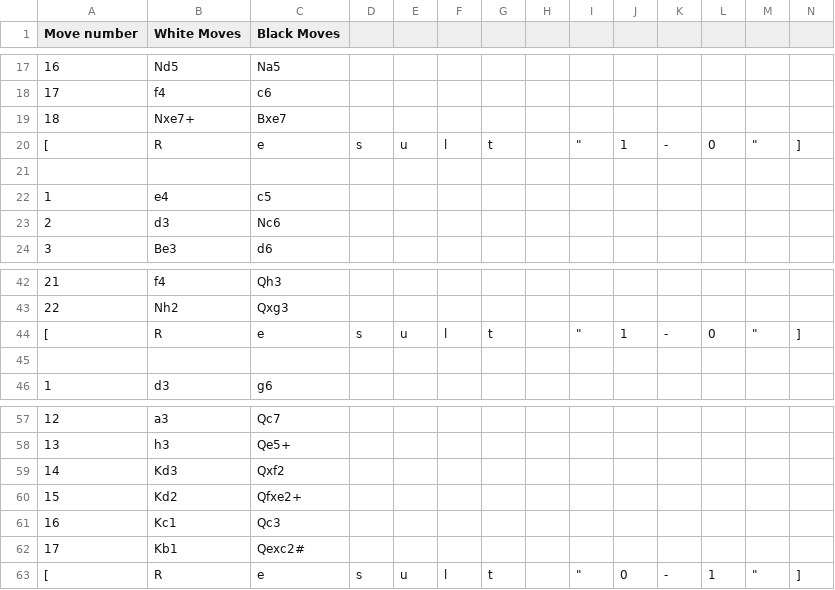
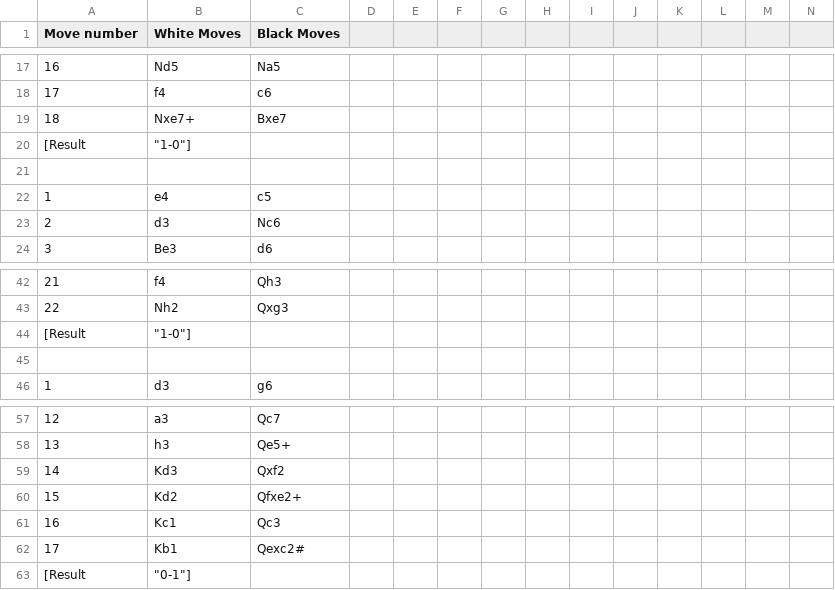
Before and after one commit to zeegy99/lichess_rating_model, a CSV file: 850rating.csv, drawn as a sheet; only a part is shown, gaps mark what is left out; removed rows and columns are numbered as before the commit, all else as after; the diff names each change by its address in the sheet, - before the commit and + after, or states it on an @@ line.

```diff
--- a/850rating.csv
+++ b/850rating.csv
-row 20: [ | R | e | s | u | l | t |  | " | 1 | - | 0 | " | ]
+row 20: [Result | "1-0"]
-row 44: [ | R | e | s | u | l | t |  | " | 1 | - | 0 | " | ]
+row 44: [Result | "1-0"]
-row 63: [ | R | e | s | u | l | t |  | " | 0 | - | 1 | " | ]
+row 63: [Result | "0-1"]
```
Also changed, not shown: 1 other file.
